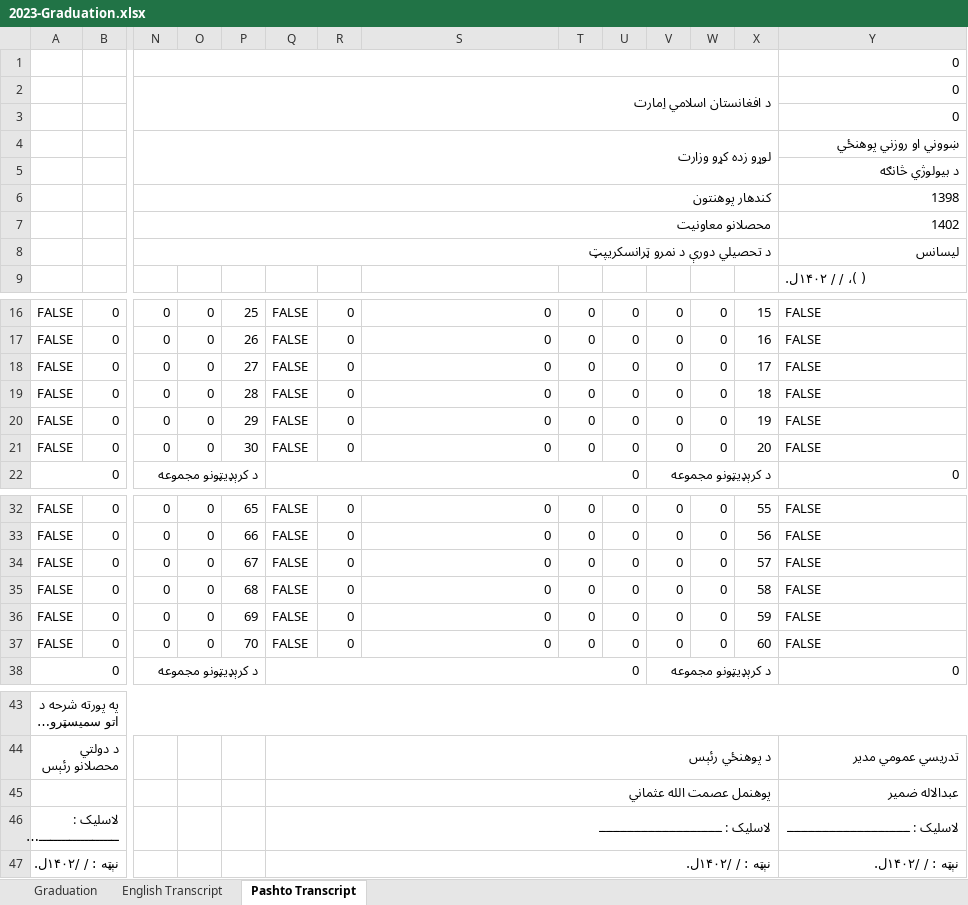
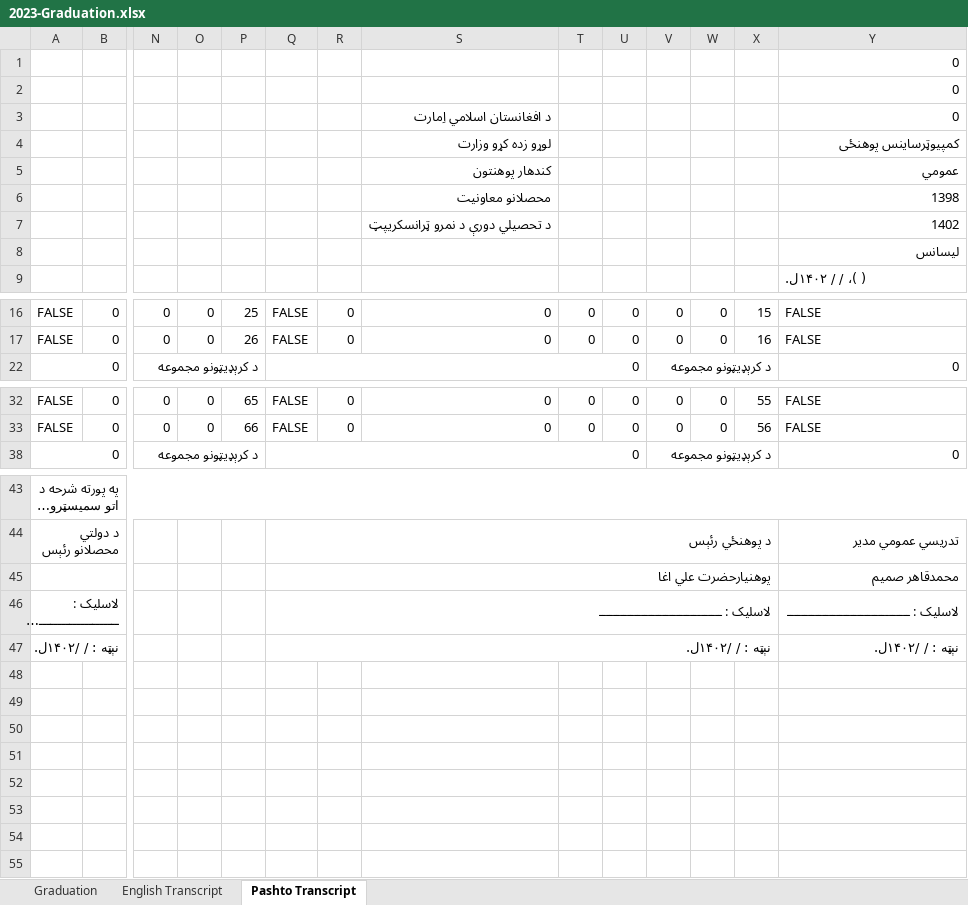
Before and after one commit to KDRUCSProjects/faculty-system-2023100, an Excel workbook: src/services/api/src/storage/exportable/templates/2023-Graduation.xlsx, sheet Pashto Transcript, drawn as a sheet; only a part is shown, gaps mark what is left out; long unchanged cells end in …; values as stored, in another font and other column widths than the file's, no cell formats; charts and pictures and conditional formats not drawn; removed rows and columns are numbered as before the commit, all else as after; rows hold the shown columns only; the diff names each change by its address in the sheet, - before the commit and + after, or states it on an @@ line.

Commit message:
educatinal year extra fields - pashto years @ transcript and more

```diff
--- a/src/services/api/src/storage/exportable/templates/2023-Graduation.xlsx (sheet Pashto Transcript)
+++ b/src/services/api/src/storage/exportable/templates/2023-Graduation.xlsx (sheet Pashto Transcript)
-N1:X1 merged
-N2: د افغانستان اسلامي اِمارت
+N2: (empty)
-N2:X3 merged
-S3: (empty)
+S3: د افغانستان اسلامي اِمارت
-N4: لوړو زده کړو وزارت
+N4: (empty)
-N4:X5 merged
-S4: (empty)
+S4: لوړو زده کړو وزارت
-Y4: ښووني او روزني پوهنځي
+Y4: کمپیوټرساینس پوهنځی
-row 5:  |  |  |  |  |  |  |  |  |  |  |  |  | د بیولوژي څانګه
+row 5:  |  |  |  |  |  |  | کندهار پوهنتون |  |  |  |  |  | عمومي
-N6: کندهار پوهنتون
+N6: (empty)
-N6:X6 merged
-S6: (empty)
+S6: محصلانو معاونيت
-N7: محصلانو معاونيت
+N7: (empty)
-N7:X7 merged
-S7: (empty)
+S7: د تحصيلي دورې د نمرو ټرانسکريپټ
-N8: د تحصيلي دورې د نمرو ټرانسکريپټ
+N8: (empty)
-N8:X8 merged
@@ row 18 hidden: FALSE | 0 | 0 | 0 | 27 | FALSE | 0 | 0 | 0 | 0 | 0 | 0 | 17 | FALSE @@
@@ row 19 hidden: FALSE | 0 | 0 | 0 | 28 | FALSE | 0 | 0 | 0 | 0 | 0 | 0 | 18 | FALSE @@
@@ row 20 hidden: FALSE | 0 | 0 | 0 | 29 | FALSE | 0 | 0 | 0 | 0 | 0 | 0 | 19 | FALSE @@
@@ row 21 hidden: FALSE | 0 | 0 | 0 | 30 | FALSE | 0 | 0 | 0 | 0 | 0 | 0 | 20 | FALSE @@
@@ row 34 hidden: FALSE | 0 | 0 | 0 | 67 | FALSE | 0 | 0 | 0 | 0 | 0 | 0 | 57 | FALSE @@
@@ row 35 hidden: FALSE | 0 | 0 | 0 | 68 | FALSE | 0 | 0 | 0 | 0 | 0 | 0 | 58 | FALSE @@
@@ row 36 hidden: FALSE | 0 | 0 | 0 | 69 | FALSE | 0 | 0 | 0 | 0 | 0 | 0 | 59 | FALSE @@
@@ row 37 hidden: FALSE | 0 | 0 | 0 | 70 | FALSE | 0 | 0 | 0 | 0 | 0 | 0 | 60 | FALSE @@
-row 45:  |  |  |  |  | پوهنمل عصمت الله عثماني |  |  |  |  |  |  |  | عبدالاله ضمير
+row 45:  |  |  |  |  | پوهنیارحضرت علي اغا |  |  |  |  |  |  |  | محمدقاهر صمیم
```
Also changed, not shown: sheet English Transcript, sheet Graduation, cell formats, charts or pictures, 14 other files.
